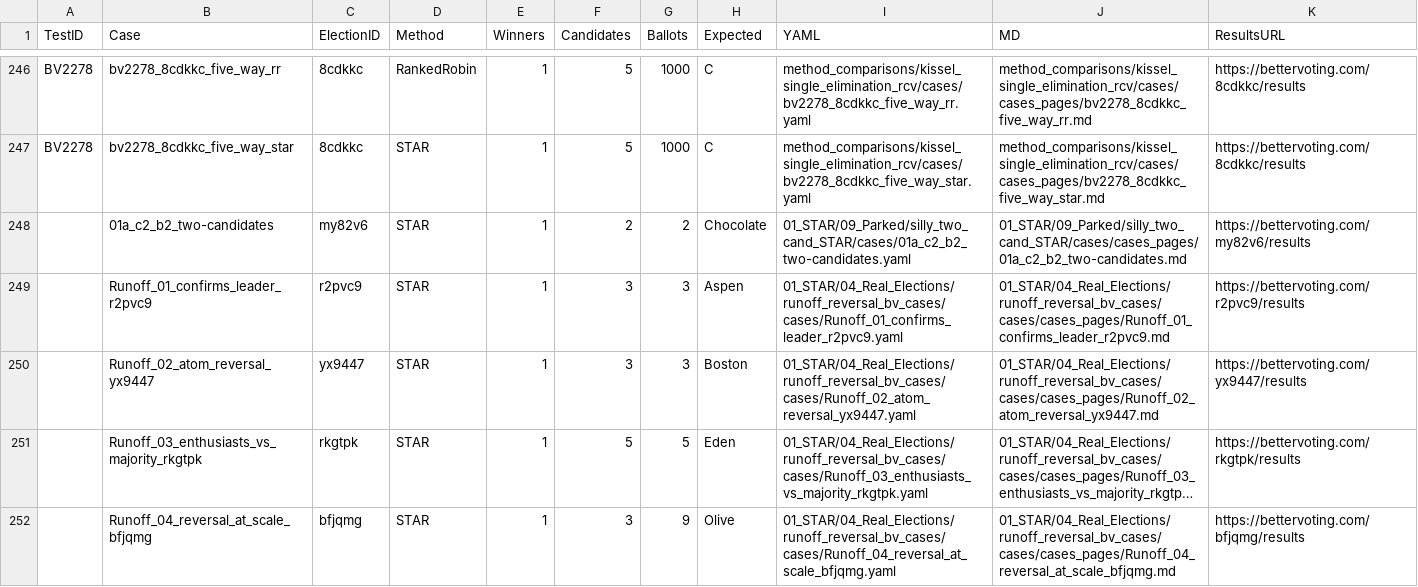
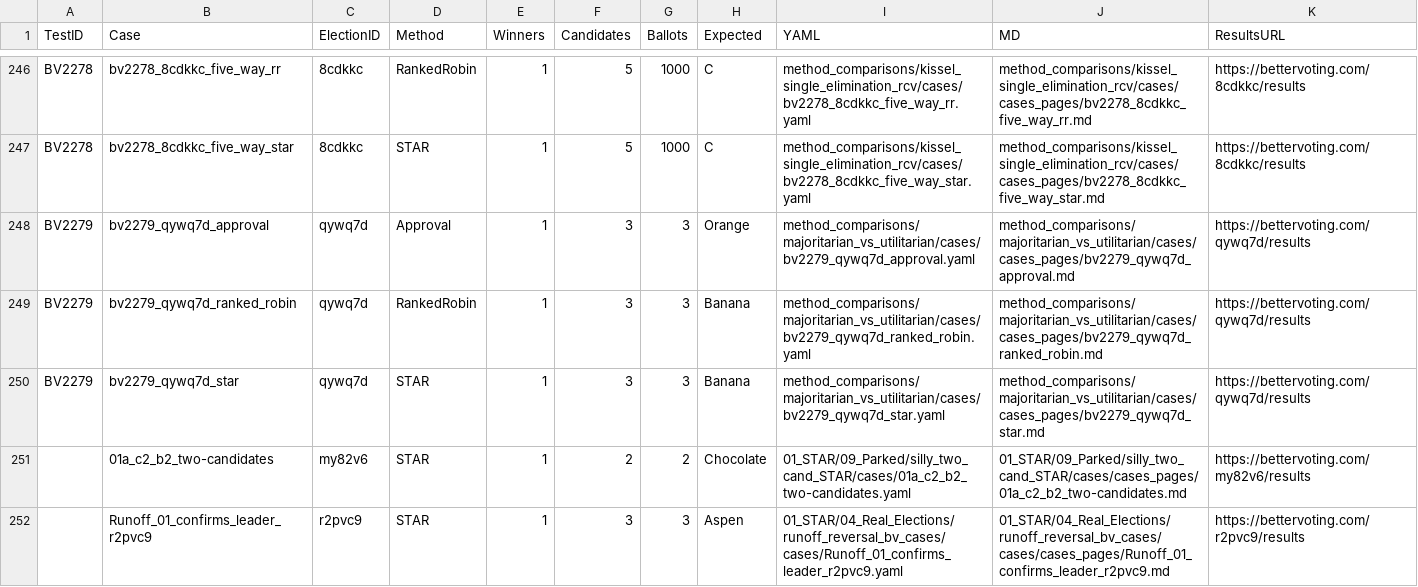
Before and after one commit to masiarek/star-voting-library, a CSV file: 07_Concepts/YAML_test_case_index/bv_cases.csv, drawn as a sheet; only a part is shown, gaps mark what is left out; the shorter side is filled out with more unchanged rows; long unchanged cells end in ….

```diff
--- a/07_Concepts/YAML_test_case_index/bv_cases.csv
+++ b/07_Concepts/YAML_test_case_index/bv_cases.csv
@@ -247,2 +247,5 @@ BV2278,bv2278_8cdkkc_five_way_rr,8cdkkc,RankedRobin,1,5,1000,C,method_comparison
 BV2278,bv2278_8cdkkc_five_way_star,8cdkkc,STAR,1,5,1000,C,method_comparisons/kissel_single_elimination_rcv/cases/bv2278_8cdkkc_five_way_star.yaml,method_comparisons/kissel_single_elimination_rcv/cases/cases_pages/bv2278_8cdkkc_five_way_star.md,https://bettervoting.com/8cdkkc/results
+BV2279,bv2279_qywq7d_approval,qywq7d,Approval,1,3,3,Orange,method_comparisons/majoritarian_vs_utilitarian/cases/bv2279_qywq7d_approval.yaml,method_comparisons/majoritarian_vs_utilitarian/cases/cases_pages/bv2279_qywq7d_approval.md,https://bettervoting.com/qywq7d/results
+BV2279,bv2279_qywq7d_ranked_robin,qywq7d,RankedRobin,1,3,3,Banana,method_comparisons/majoritarian_vs_utilitarian/cases/bv2279_qywq7d_ranked_robin.yaml,method_comparisons/majoritarian_vs_utilitarian/cases/cases_pages/bv2279_qywq7d_ranked_robin.md,https://bettervoting.com/qywq7d/results
+BV2279,bv2279_qywq7d_star,qywq7d,STAR,1,3,3,Banana,method_comparisons/majoritarian_vs_utilitarian/cases/bv2279_qywq7d_star.yaml,method_comparisons/majoritarian_vs_utilitarian/cases/cases_pages/bv2279_qywq7d_star.md,https://bettervoting.com/qywq7d/results
 ,01a_c2_b2_two-candidates,my82v6,STAR,1,2,2,Chocolate,01_STAR/09_Parked/silly_two_cand_STAR/cases/01a_c2_b2_two-candidates.yaml,01_STAR/09_Parked/silly_two_cand_STAR/cases/cases_pages/01a_c2_b2_two-candidates.md,https://bettervoting.com/my82v6/results
```
Also changed, not shown: 2 other files.
